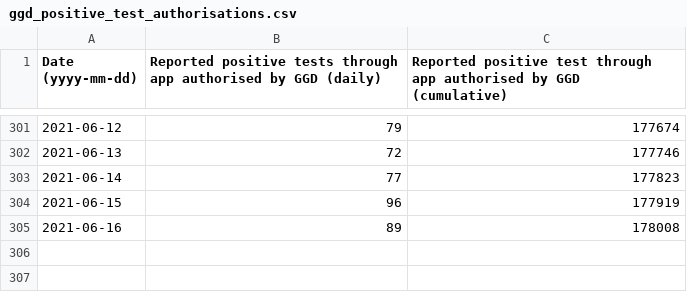
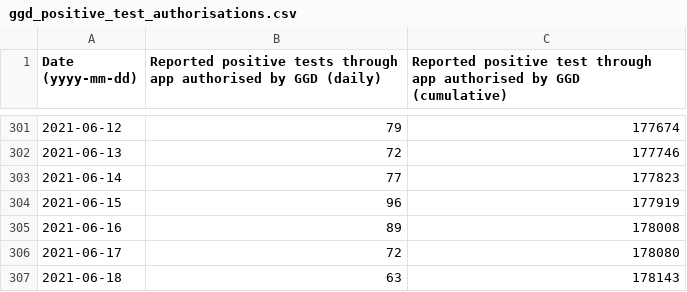
Before and after one commit to minvws/nl-covid19-notification-app-statistics, a CSV file: statistics/ggd_positive_test_authorisations.csv, drawn as a sheet; only a part is shown, gaps mark what is left out; the diff names each change by its address in the sheet, - before the commit and + after, or states it on an @@ line.

Commit message:
Update GGD confirmed positive tests statistics

```diff
--- a/statistics/ggd_positive_test_authorisations.csv
+++ b/statistics/ggd_positive_test_authorisations.csv
+row 306: 2021-06-17 | 72 | 178080
+row 307: 2021-06-18 | 63 | 178143
```
